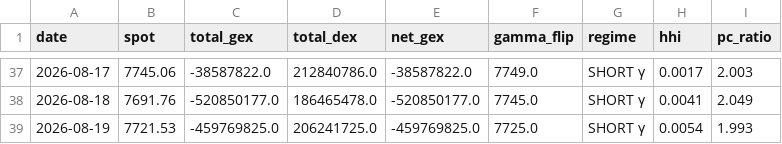
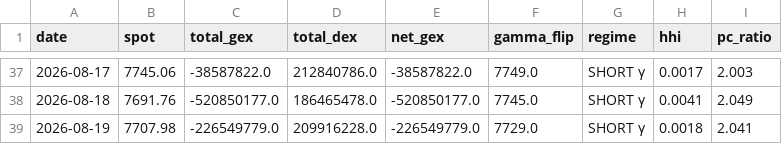
Before and after one commit to electribe15/DerivativeAnalytics, a CSV file: gex_history/gex_metrics_history.csv, drawn as a sheet; only a part is shown, gaps mark what is left out.

```diff
--- a/gex_history/gex_metrics_history.csv
+++ b/gex_history/gex_metrics_history.csv
@@ -38,2 +38,2 @@ date,spot,total_gex,total_dex,net_gex,gamma_flip,regime,hhi,pc_ratio
 2026-08-18,7691.76,-520850177.0,186465478.0,-520850177.0,7745.0,SHORT γ,0.0041,2.049
-2026-08-19,7721.53,-459769825.0,206241725.0,-459769825.0,7725.0,SHORT γ,0.0054,1.993
+2026-08-19,7707.98,-226549779.0,209916228.0,-226549779.0,7729.0,SHORT γ,0.0018,2.041
```
Also changed, not shown: paper_trades/skip_log.csv, paper_trades_short/skip_log_short.csv, 2 other files.
